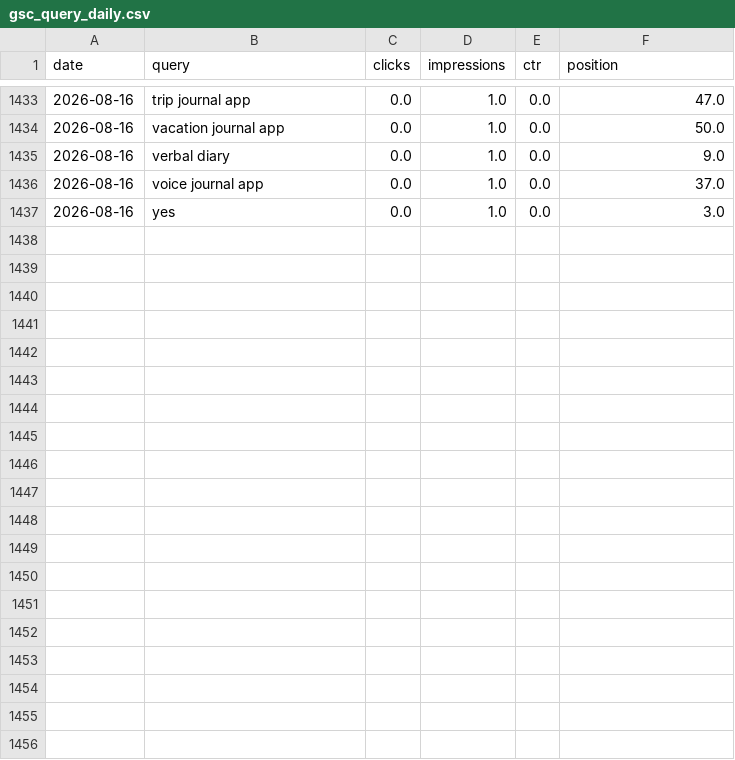
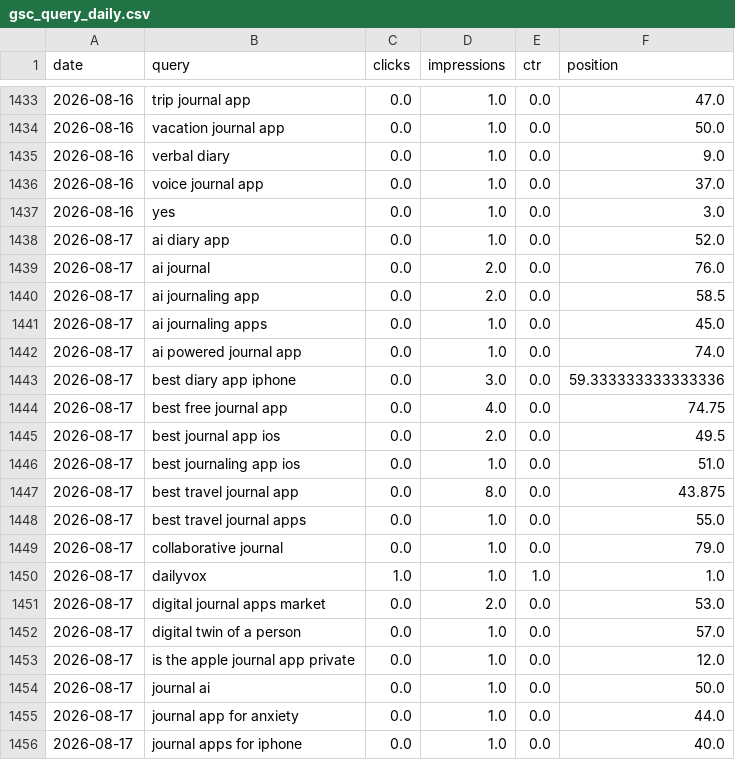
Before and after one commit to intrepidkarthi/autoseo, a CSV file: state/gsc_query_daily.csv, drawn as a sheet; only a part is shown, gaps mark what is left out; the diff covers the shown part only; the diff names each change by its address in the sheet, - before the commit and + after, or states it on an @@ line.

```diff
--- a/state/gsc_query_daily.csv
+++ b/state/gsc_query_daily.csv
+row 1438: 2026-08-17 | ai diary app | 0.0 | 1.0 | 0.0 | 52.0
+row 1439: 2026-08-17 | ai journal | 0.0 | 2.0 | 0.0 | 76.0
+row 1440: 2026-08-17 | ai journaling app | 0.0 | 2.0 | 0.0 | 58.5
+row 1441: 2026-08-17 | ai journaling apps | 0.0 | 1.0 | 0.0 | 45.0
+row 1442: 2026-08-17 | ai powered journal app | 0.0 | 1.0 | 0.0 | 74.0
+row 1443: 2026-08-17 | best diary app iphone | 0.0 | 3.0 | 0.0 | 59.333333333333336
+row 1444: 2026-08-17 | best free journal app | 0.0 | 4.0 | 0.0 | 74.75
+row 1445: 2026-08-17 | best journal app ios | 0.0 | 2.0 | 0.0 | 49.5
+row 1446: 2026-08-17 | best journaling app ios | 0.0 | 1.0 | 0.0 | 51.0
+row 1447: 2026-08-17 | best travel journal app | 0.0 | 8.0 | 0.0 | 43.875
+row 1448: 2026-08-17 | best travel journal apps | 0.0 | 1.0 | 0.0 | 55.0
+row 1449: 2026-08-17 | collaborative journal | 0.0 | 1.0 | 0.0 | 79.0
+row 1450: 2026-08-17 | dailyvox | 1.0 | 1.0 | 1.0 | 1.0
+row 1451: 2026-08-17 | digital journal apps market | 0.0 | 2.0 | 0.0 | 53.0
+row 1452: 2026-08-17 | digital twin of a person | 0.0 | 1.0 | 0.0 | 57.0
+row 1453: 2026-08-17 | is the apple journal app private | 0.0 | 1.0 | 0.0 | 12.0
+row 1454: 2026-08-17 | journal ai | 0.0 | 1.0 | 0.0 | 50.0
+row 1455: 2026-08-17 | journal app for anxiety | 0.0 | 1.0 | 0.0 | 44.0
+row 1456: 2026-08-17 | journal apps for iphone | 0.0 | 1.0 | 0.0 | 40.0
```
Also changed, not shown: 13 added rows elsewhere in this file, state/gsc_page_daily.csv, state/gsc_page_query.csv, 5 other files.
